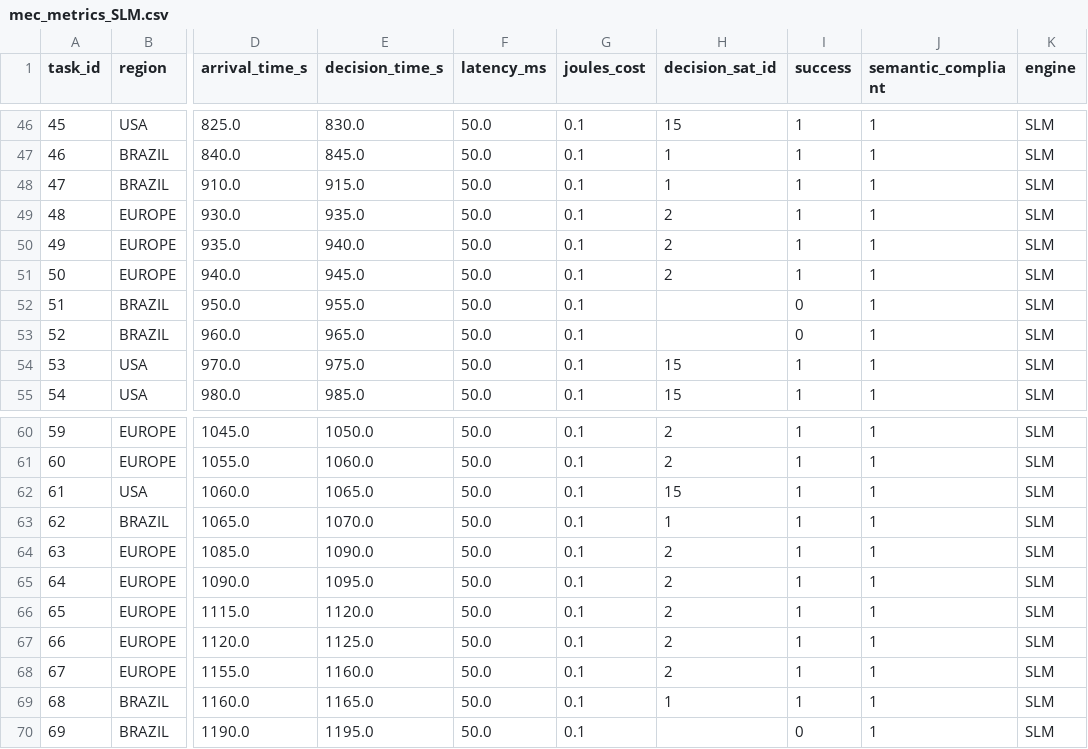
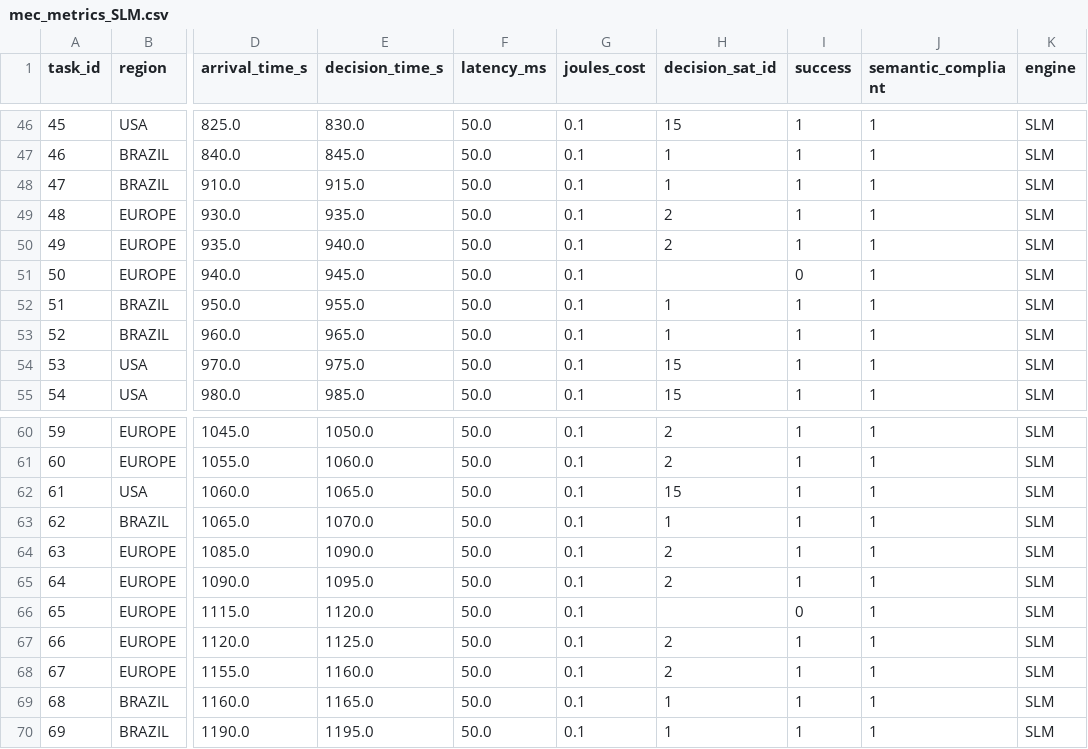
Before and after one commit to OctavioNascimento/CosmicBeats-Simulator, a CSV file: logs/mec_metrics_SLM.csv, drawn as a sheet; only a part is shown, gaps mark what is left out; the diff covers the shown part only; the diff names each change by its address in the sheet, - before the commit and + after, or states it on an @@ line.

```diff
--- a/logs/mec_metrics_SLM.csv
+++ b/logs/mec_metrics_SLM.csv
-H51 (decision_sat_id): 2
+H51 (decision_sat_id): (empty)
-I51 (success): 1
+I51 (success): 0
-H52:H53 (decision_sat_id): (empty)
+H52:H53 (decision_sat_id): 1
-I52:I53 (success): 0
+I52:I53 (success): 1
-H66 (decision_sat_id): 2
+H66 (decision_sat_id): (empty)
-I66 (success): 1
+I66 (success): 0
-H70 (decision_sat_id): (empty)
+H70 (decision_sat_id): 1
-I70 (success): 0
+I70 (success): 1
```
Also changed, not shown: 22 edited cells elsewhere in this file, logs/mec_metrics_BASELINE.csv, logs/mec_metrics_DRL.csv, 11 other files.
